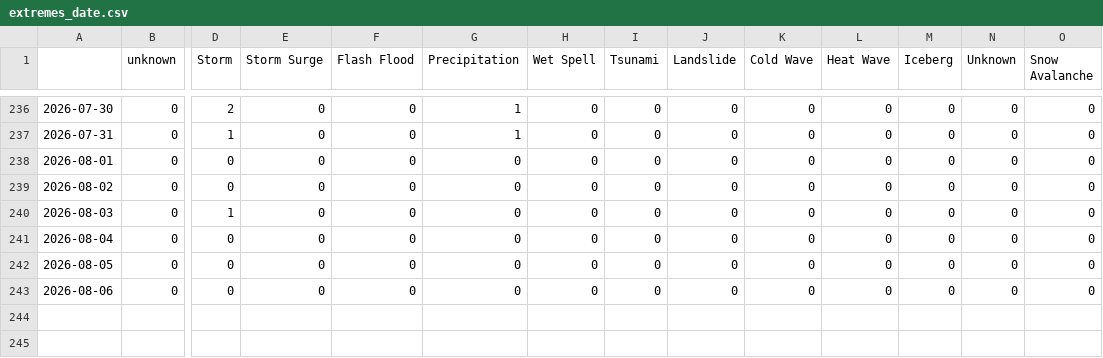
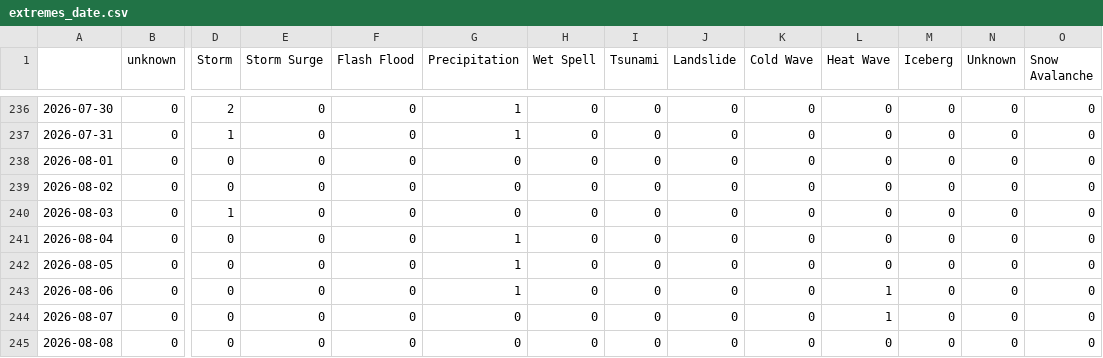
Before and after one commit to jannikdo28-news/spanishExtremes, a CSV file: csv/extremes_date.csv, drawn as a sheet; only a part is shown, gaps mark what is left out; rows hold the shown columns only; the diff names each change by its address in the sheet, - before the commit and + after, or states it on an @@ line.

```diff
--- a/csv/extremes_date.csv
+++ b/csv/extremes_date.csv
-G241:G243 (Precipitation): 0
+G241:G243 (Precipitation): 1
-L243 (Heat Wave): 0
+L243 (Heat Wave): 1
+row 244: 2026-08-07 | 0 | 0 | 0 | 0 | 0 | 0 | 0 | 0 | 0 | 1 | 0 | 0 | 0
+row 245: 2026-08-08 | 0 | 0 | 0 | 0 | 0 | 0 | 0 | 0 | 0 | 0 | 0 | 0 | 0
```
Also changed, not shown: csv/feeds_date.csv, 5 other files.
